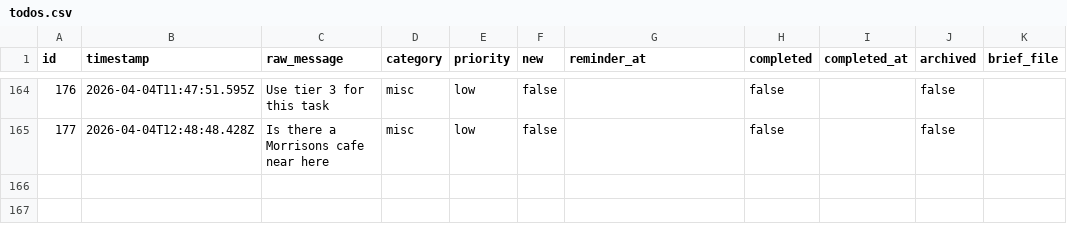
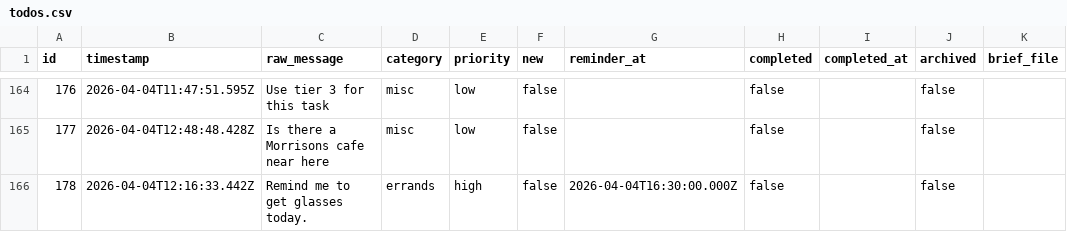
Before and after one commit to ChilliByte/stream-todo, a CSV file: todos.csv, drawn as a sheet; only a part is shown, gaps mark what is left out; the diff names each change by its address in the sheet, - before the commit and + after, or states it on an @@ line.

Commit message:
tier1: processed 1 item(s)

```diff
--- a/todos.csv
+++ b/todos.csv
+row 166: 178 | 2026-04-04T12:16:33.442Z | Remind me to get glasses today. | errands | high | false | 2026-04-04T16:30:00.000Z | false |  | false
```
